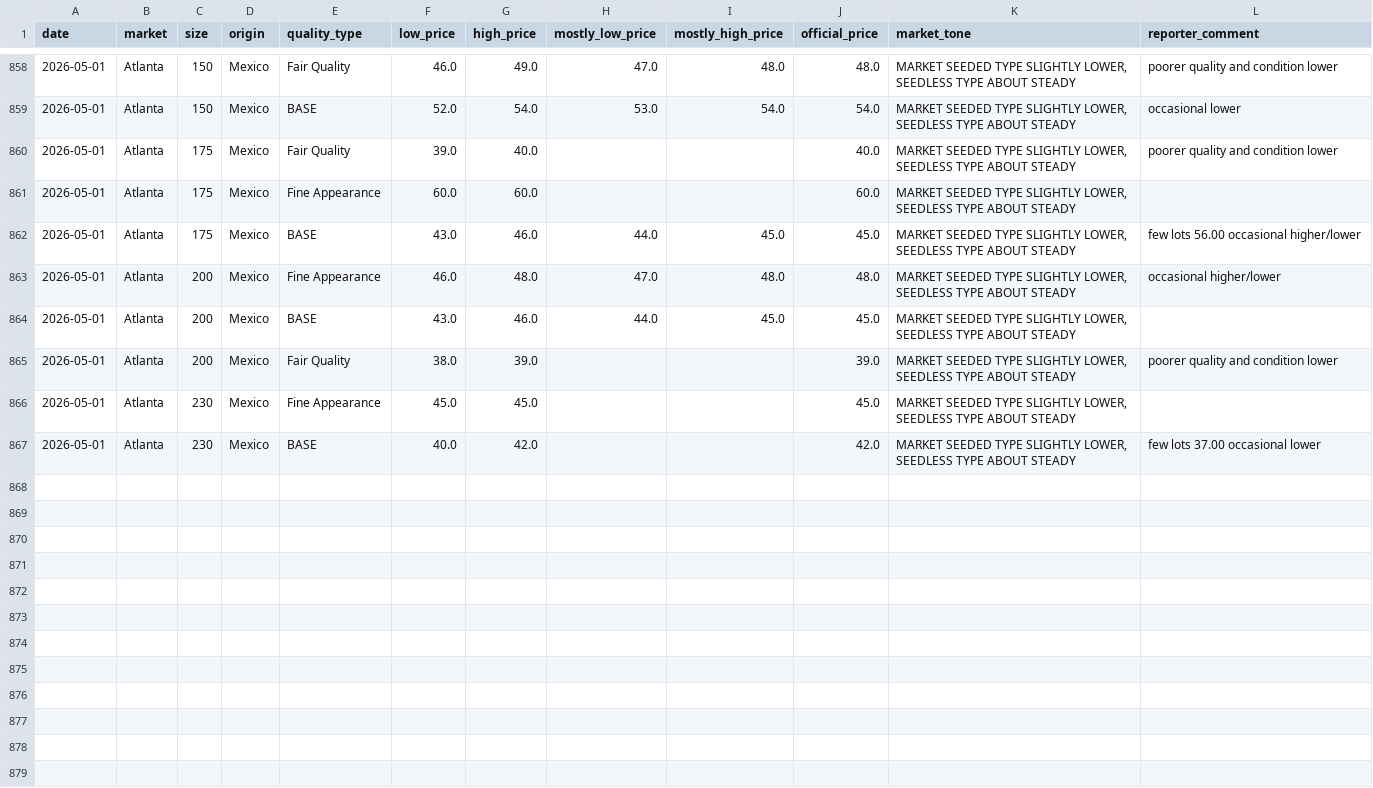
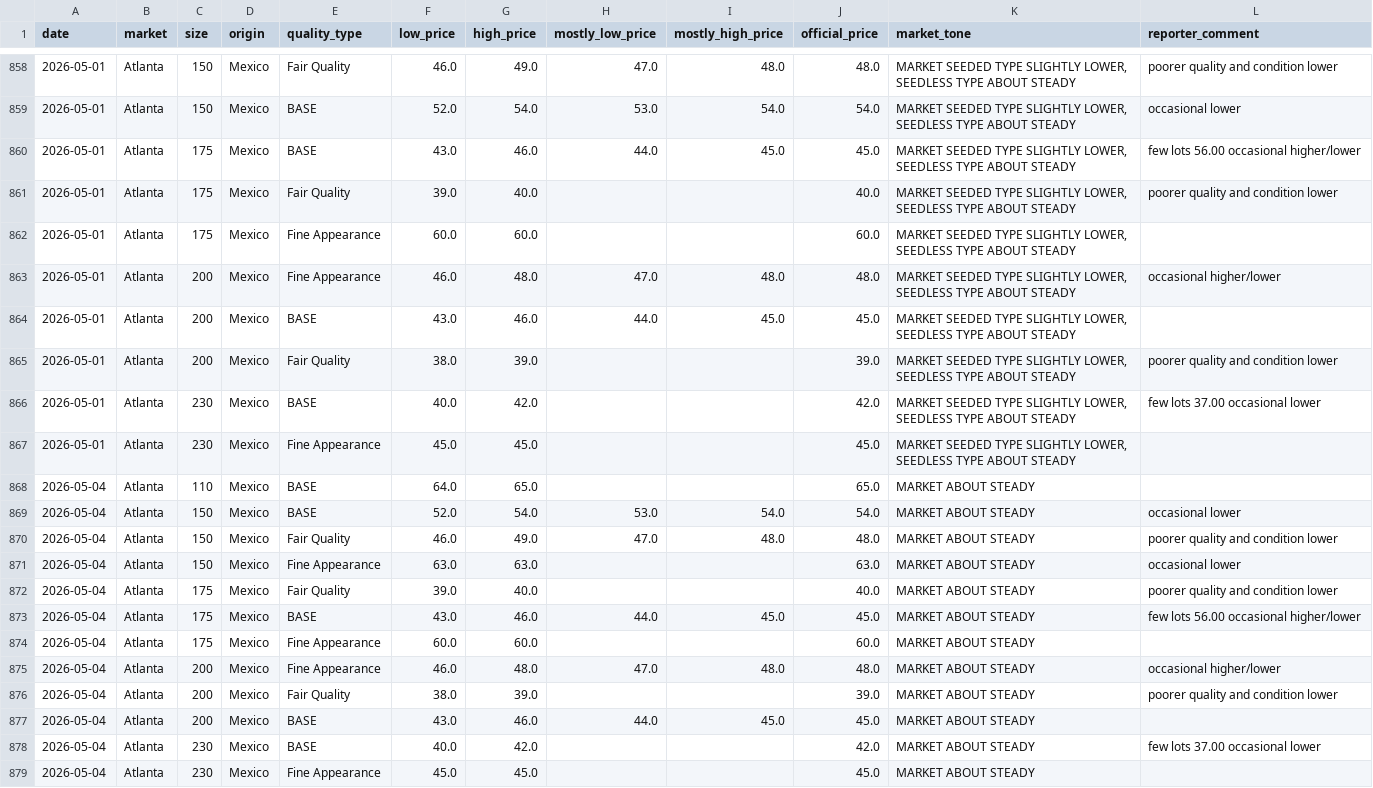
Before and after one commit to savic14/lime_intel, a CSV file: data/processed/terminal_atlanta.csv, drawn as a sheet; only a part is shown, gaps mark what is left out; the diff covers the shown part only.

```diff
--- a/data/processed/terminal_atlanta.csv
+++ b/data/processed/terminal_atlanta.csv
@@ -859,5 +859,5 @@ date,market,size,origin,quality_type,low_price,high_price,mostly_low_price,mostl
 2026-05-01,Atlanta,150,Mexico,BASE,52.0,54.0,53.0,54.0,54.0,"MARKET SEEDED TYPE SLIGHTLY LOWER, SEEDLESS TYPE ABOUT STEADY",occasional lower
+2026-05-01,Atlanta,175,Mexico,BASE,43.0,46.0,44.0,45.0,45.0,"MARKET SEEDED TYPE SLIGHTLY LOWER, SEEDLESS TYPE ABOUT STEADY",few lots 56.00 occasional higher/lower
 2026-05-01,Atlanta,175,Mexico,Fair Quality,39.0,40.0,,,40.0,"MARKET SEEDED TYPE SLIGHTLY LOWER, SEEDLESS TYPE ABOUT STEADY",poorer quality and condition lower
 2026-05-01,Atlanta,175,Mexico,Fine Appearance,60.0,60.0,,,60.0,"MARKET SEEDED TYPE SLIGHTLY LOWER, SEEDLESS TYPE ABOUT STEADY",
-2026-05-01,Atlanta,175,Mexico,BASE,43.0,46.0,44.0,45.0,45.0,"MARKET SEEDED TYPE SLIGHTLY LOWER, SEEDLESS TYPE ABOUT STEADY",few lots 56.00 occasional higher/lower
 2026-05-01,Atlanta,200,Mexico,Fine Appearance,46.0,48.0,47.0,48.0,48.0,"MARKET SEEDED TYPE SLIGHTLY LOWER, SEEDLESS TYPE ABOUT STEADY",occasional higher/lower
@@ -865,3 +865,15 @@ date,market,size,origin,quality_type,low_price,high_price,mostly_low_price,mostl
 2026-05-01,Atlanta,200,Mexico,Fair Quality,38.0,39.0,,,39.0,"MARKET SEEDED TYPE SLIGHTLY LOWER, SEEDLESS TYPE ABOUT STEADY",poorer quality and condition lower
+2026-05-01,Atlanta,230,Mexico,BASE,40.0,42.0,,,42.0,"MARKET SEEDED TYPE SLIGHTLY LOWER, SEEDLESS TYPE ABOUT STEADY",few lots 37.00 occasional lower
 2026-05-01,Atlanta,230,Mexico,Fine Appearance,45.0,45.0,,,45.0,"MARKET SEEDED TYPE SLIGHTLY LOWER, SEEDLESS TYPE ABOUT STEADY",
-2026-05-01,Atlanta,230,Mexico,BASE,40.0,42.0,,,42.0,"MARKET SEEDED TYPE SLIGHTLY LOWER, SEEDLESS TYPE ABOUT STEADY",few lots 37.00 occasional lower
+2026-05-04,Atlanta,110,Mexico,BASE,64.0,65.0,,,65.0,MARKET ABOUT STEADY,
+2026-05-04,Atlanta,150,Mexico,BASE,52.0,54.0,53.0,54.0,54.0,MARKET ABOUT STEADY,occasional lower
+2026-05-04,Atlanta,150,Mexico,Fair Quality,46.0,49.0,47.0,48.0,48.0,MARKET ABOUT STEADY,poorer quality and condition lower
+2026-05-04,Atlanta,150,Mexico,Fine Appearance,63.0,63.0,,,63.0,MARKET ABOUT STEADY,occasional lower
+2026-05-04,Atlanta,175,Mexico,Fair Quality,39.0,40.0,,,40.0,MARKET ABOUT STEADY,poorer quality and condition lower
+2026-05-04,Atlanta,175,Mexico,BASE,43.0,46.0,44.0,45.0,45.0,MARKET ABOUT STEADY,few lots 56.00 occasional higher/lower
+2026-05-04,Atlanta,175,Mexico,Fine Appearance,60.0,60.0,,,60.0,MARKET ABOUT STEADY,
+2026-05-04,Atlanta,200,Mexico,Fine Appearance,46.0,48.0,47.0,48.0,48.0,MARKET ABOUT STEADY,occasional higher/lower
+2026-05-04,Atlanta,200,Mexico,Fair Quality,38.0,39.0,,,39.0,MARKET ABOUT STEADY,poorer quality and condition lower
+2026-05-04,Atlanta,200,Mexico,BASE,43.0,46.0,44.0,45.0,45.0,MARKET ABOUT STEADY,
+2026-05-04,Atlanta,230,Mexico,BASE,40.0,42.0,,,42.0,MARKET ABOUT STEADY,few lots 37.00 occasional lower
+2026-05-04,Atlanta,230,Mexico,Fine Appearance,45.0,45.0,,,45.0,MARKET ABOUT STEADY,
```
Also changed, not shown: 3 moved rows elsewhere in this file, data/processed/dest_weather.csv, data/processed/terminal_chicago.csv, 4 other files.
